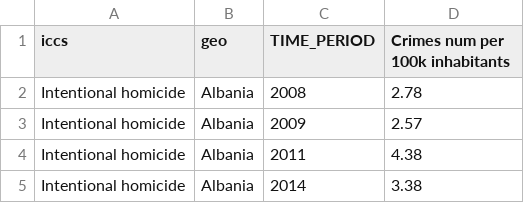
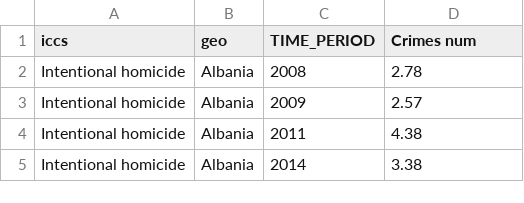
Before and after one commit to natix-x/Data-mining-in-Migration-Analysis, a CSV file: processed_data/crimes_crime_by_category.csv, drawn as a sheet; only a part is shown.

```diff
--- a/processed_data/crimes_crime_by_category.csv
+++ b/processed_data/crimes_crime_by_category.csv
@@ -1,2 +1,2 @@
-iccs,geo,TIME_PERIOD,Crimes num per 100k inhabitants
+iccs,geo,TIME_PERIOD,Crimes num
 Intentional homicide,Albania,2008,2.78
```
Also changed, not shown: 7 other files.
